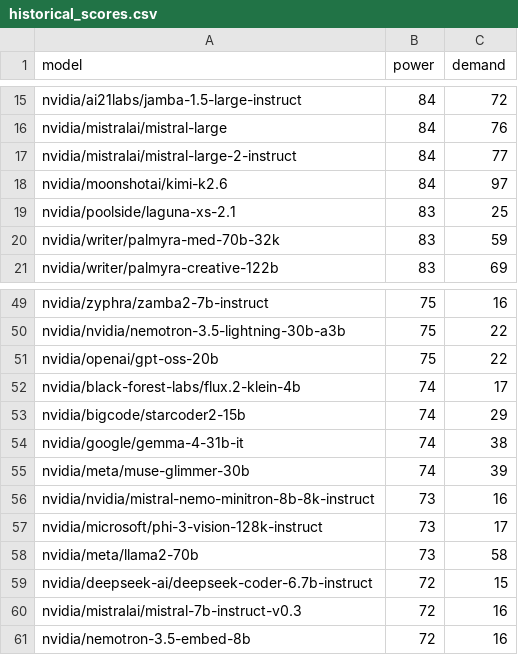
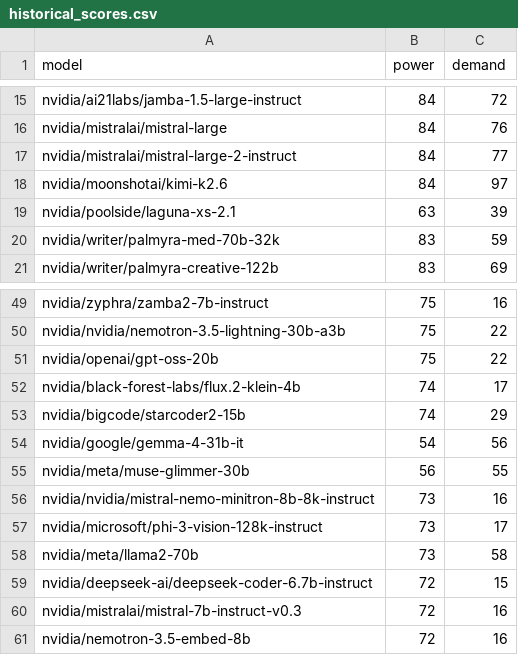
Before and after one commit to Trochez/ai-agent-model-rankings, a CSV file: render_free_nvidia_benchmark/historical_scores.csv, drawn as a sheet; only a part is shown, gaps mark what is left out; the diff covers the shown part only.

```diff
--- a/render_free_nvidia_benchmark/historical_scores.csv
+++ b/render_free_nvidia_benchmark/historical_scores.csv
@@ -18,3 +18,3 @@ nvidia/mistralai/mistral-large-2-instruct,84,77
 nvidia/moonshotai/kimi-k2.6,84,97
-nvidia/poolside/laguna-xs-2.1,83,25
+nvidia/poolside/laguna-xs-2.1,63,39
 nvidia/writer/palmyra-med-70b-32k,83,59
@@ -53,4 +53,4 @@ nvidia/black-forest-labs/flux.2-klein-4b,74,17
 nvidia/bigcode/starcoder2-15b,74,29
-nvidia/google/gemma-4-31b-it,74,38
-nvidia/meta/muse-glimmer-30b,74,39
+nvidia/google/gemma-4-31b-it,54,56
+nvidia/meta/muse-glimmer-30b,56,55
 nvidia/nvidia/mistral-nemo-minitron-8b-8k-instruct,73,16
```
Also changed, not shown: 3 added rows and 20 edited cells elsewhere in this file.
